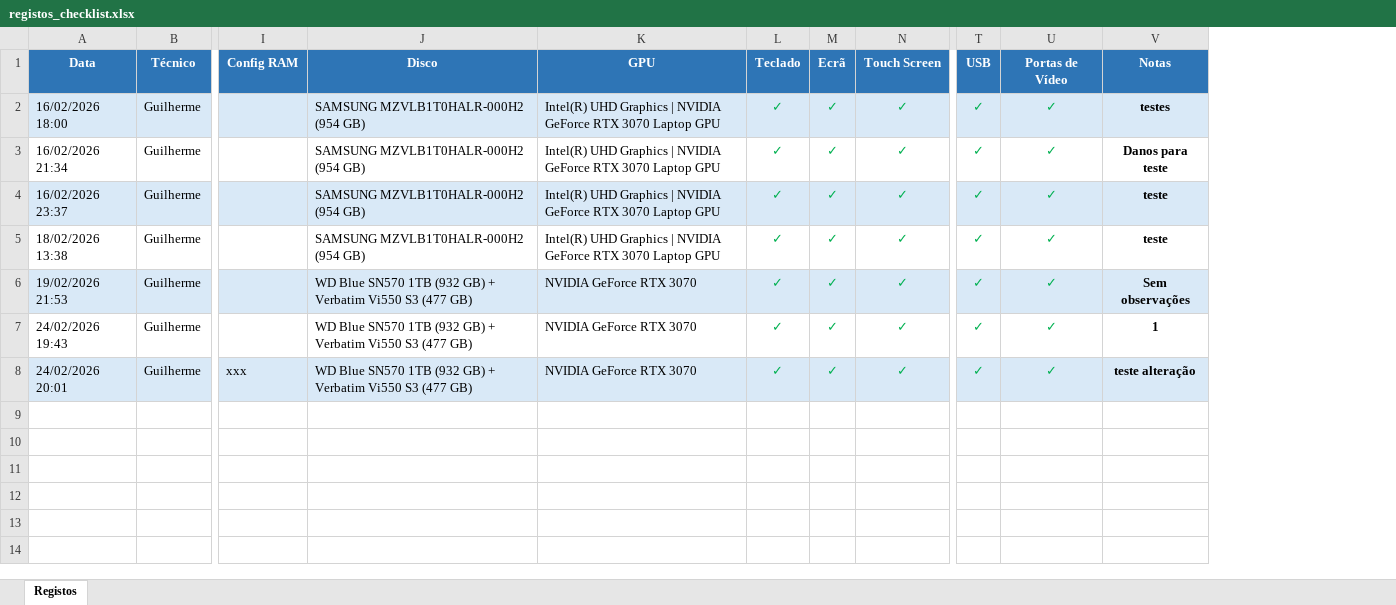
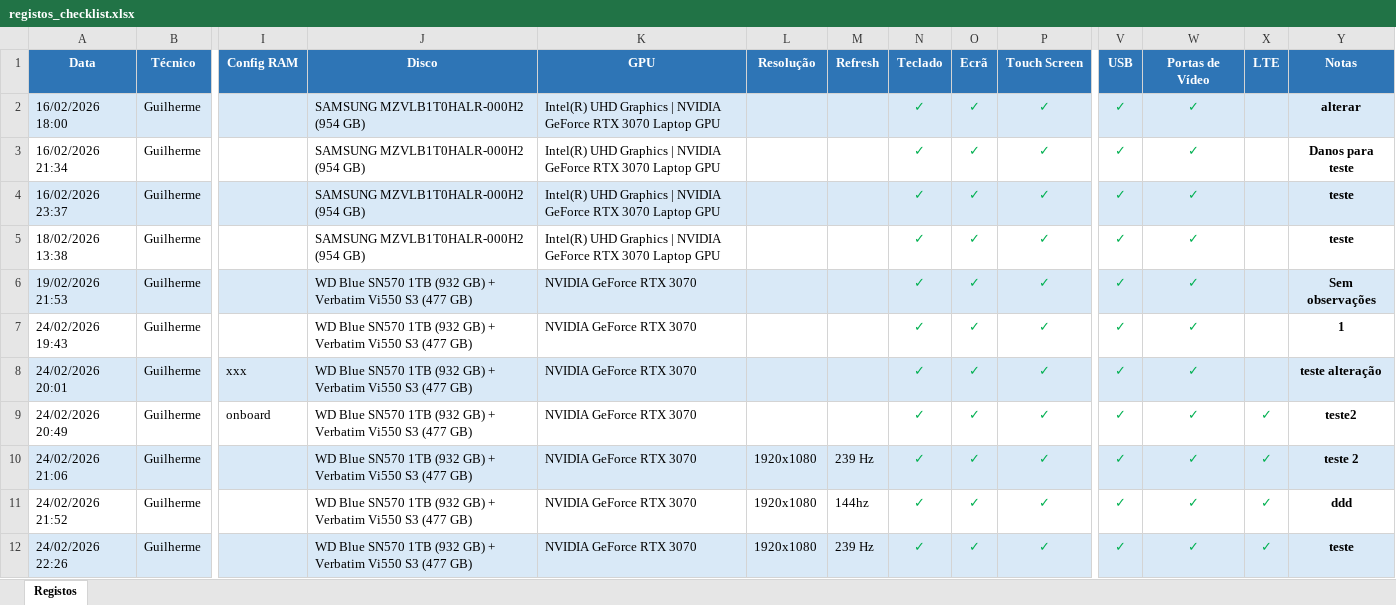
Before and after one commit to GuiSantanO/CHECLIST-ALFA-2, an Excel workbook: CHECKLIST-ALFA-1/Dados/registos_checklist.xlsx, sheet Registos, drawn as a sheet; only a part is shown, gaps mark what is left out; values as stored, in another font and other column widths than the file's, no borders; addresses are those after the commit; rows hold the shown columns only; the diff names each change by its address in the sheet, - before the commit and + after, or states it on an @@ line.

```diff
--- a/CHECKLIST-ALFA-1/Dados/registos_checklist.xlsx (sheet Registos)
+++ b/CHECKLIST-ALFA-1/Dados/registos_checklist.xlsx (sheet Registos)
+column L (Resolução), empty
+column M (Refresh), empty
+column X (LTE), empty
-Y2 (Notas): testes
+Y2 (Notas): alterar
+row 9: 24/02/2026 20:49 | Guilherme | onboard | WD Blue SN570 1TB (932 GB) + Verbatim Vi550 S3 (477 GB) | NVIDIA GeForce RTX 3070 |  |  | ✓ | ✓ | ✓ | ✓ | ✓ | ✓ | teste2
+row 10: 24/02/2026 21:06 | Guilherme |  | WD Blue SN570 1TB (932 GB) + Verbatim Vi550 S3 (477 GB) | NVIDIA GeForce RTX 3070 | 1920x1080 | 239 Hz | ✓ | ✓ | ✓ | ✓ | ✓ | ✓ | teste 2
+row 11: 24/02/2026 21:52 | Guilherme |  | WD Blue SN570 1TB (932 GB) + Verbatim Vi550 S3 (477 GB) | NVIDIA GeForce RTX 3070 | 1920x1080 | 144hz | ✓ | ✓ | ✓ | ✓ | ✓ | ✓ | ddd
+row 12: 24/02/2026 22:26 | Guilherme |  | WD Blue SN570 1TB (932 GB) + Verbatim Vi550 S3 (477 GB) | NVIDIA GeForce RTX 3070 | 1920x1080 | 239 Hz | ✓ | ✓ | ✓ | ✓ | ✓ | ✓ | teste
```
Also changed, not shown: 8 other files.
